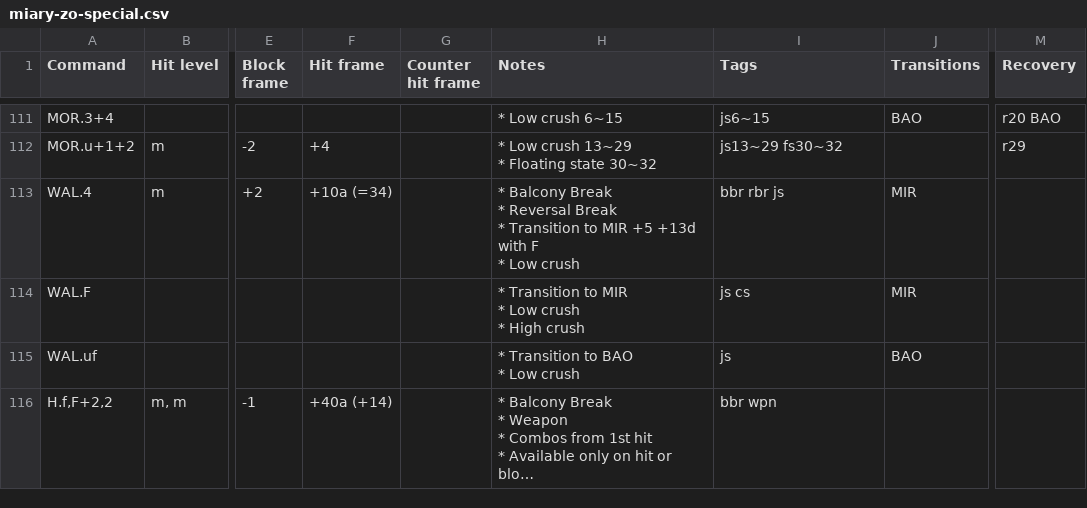
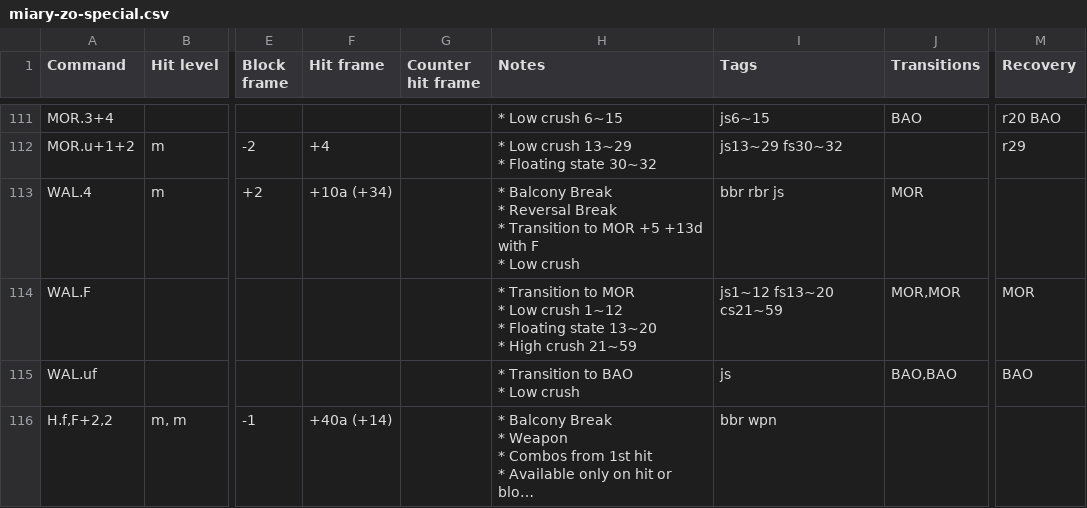
Before and after one commit to pbruvoll/tekkendocs, a CSV file: data/wavuConvertedCsv/miary-zo/miary-zo-special.csv, drawn as a sheet; only a part is shown, gaps mark what is left out; long unchanged cells end in …; ↵ is a line break in a cell; the diff covers the shown part only; the diff names each change by its address in the sheet, - before the commit and + after, or states it on an @@ line.

Commit message:
wavu-2025-12-23

```diff
--- a/data/wavuConvertedCsv/miary-zo/miary-zo-special.csv
+++ b/data/wavuConvertedCsv/miary-zo/miary-zo-special.csv
-F113 (Hit frame): +10a (=34)
+F113 (Hit frame): +10a (+34)
-H113 (Notes): …Transition to MIR +5 +13d…
+H113 (Notes): …Transition to MOR +5 +13d…
-J113 (Transitions): MIR
+J113 (Transitions): MOR
-H114 (Notes): …Transition to MIR ↵ * Low crush ↵ * High crush
+H114 (Notes): …Transition to MOR ↵ * Low crush 1~12 ↵ * Floating state 13~20 ↵ * High crush 21~59
-I114 (Tags): js cs
+I114 (Tags): js1~12 fs13~20 cs21~59
-J114 (Transitions): MIR
+J114 (Transitions): MOR,MOR
-M114 (Recovery): (empty)
+M114 (Recovery): MOR
-J115 (Transitions): BAO
+J115 (Transitions): BAO,BAO
-M115 (Recovery): (empty)
+M115 (Recovery): BAO
```
Also changed, not shown: 14 edited cells elsewhere in this file, data/wavuConvertedCsv/anna/anna-special.csv, data/wavuConvertedCsv/clive/clive-special.csv, 28 other files.
